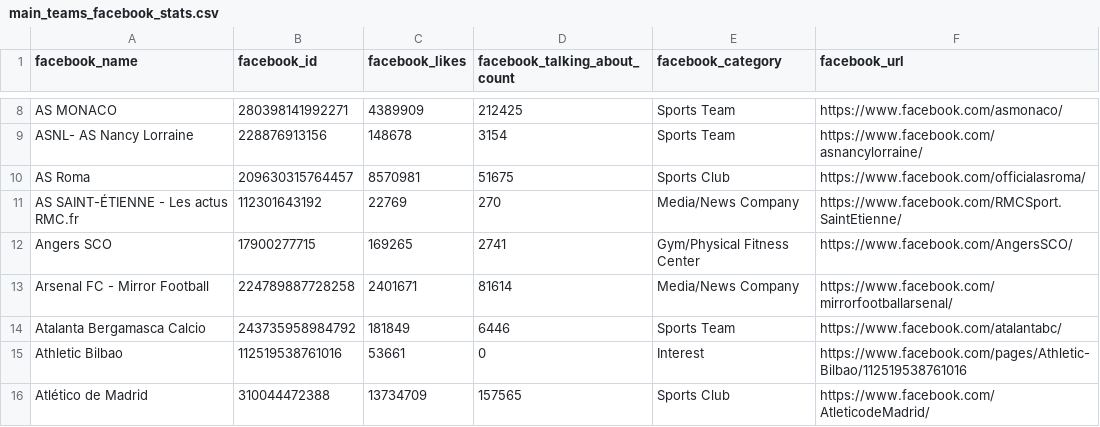
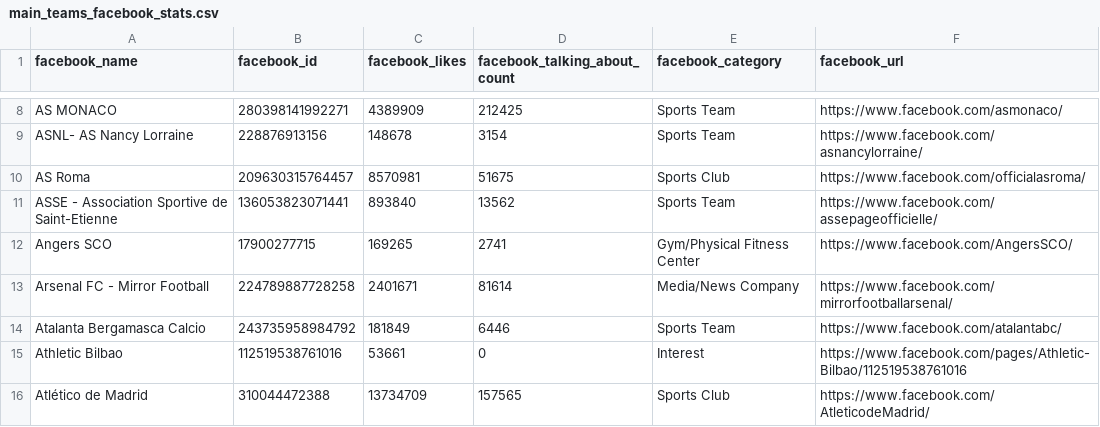
Before and after one commit to gaborlaszlokun/onlab2, a CSV file: main_teams_facebook_stats.csv, drawn as a sheet; only a part is shown, gaps mark what is left out; removed rows and columns are numbered as before the commit, all else as after; the diff names each change by its address in the sheet, - before the commit and + after, or states it on an @@ line.

Commit message:
Some repair

```diff
--- a/main_teams_facebook_stats.csv
+++ b/main_teams_facebook_stats.csv
-row 11: AS SAINT-ÉTIENNE - Les actus RMC.fr | 112301643192 | 22769 | 270 | Media/News Company | https://www.facebook.com/RMCSport.SaintEtienne/
+row 11: ASSE - Association Sportive de Saint-Etienne | 136053823071441 | 893840 | 13562 | Sports Team | https://www.facebook.com/assepageofficielle/
```
